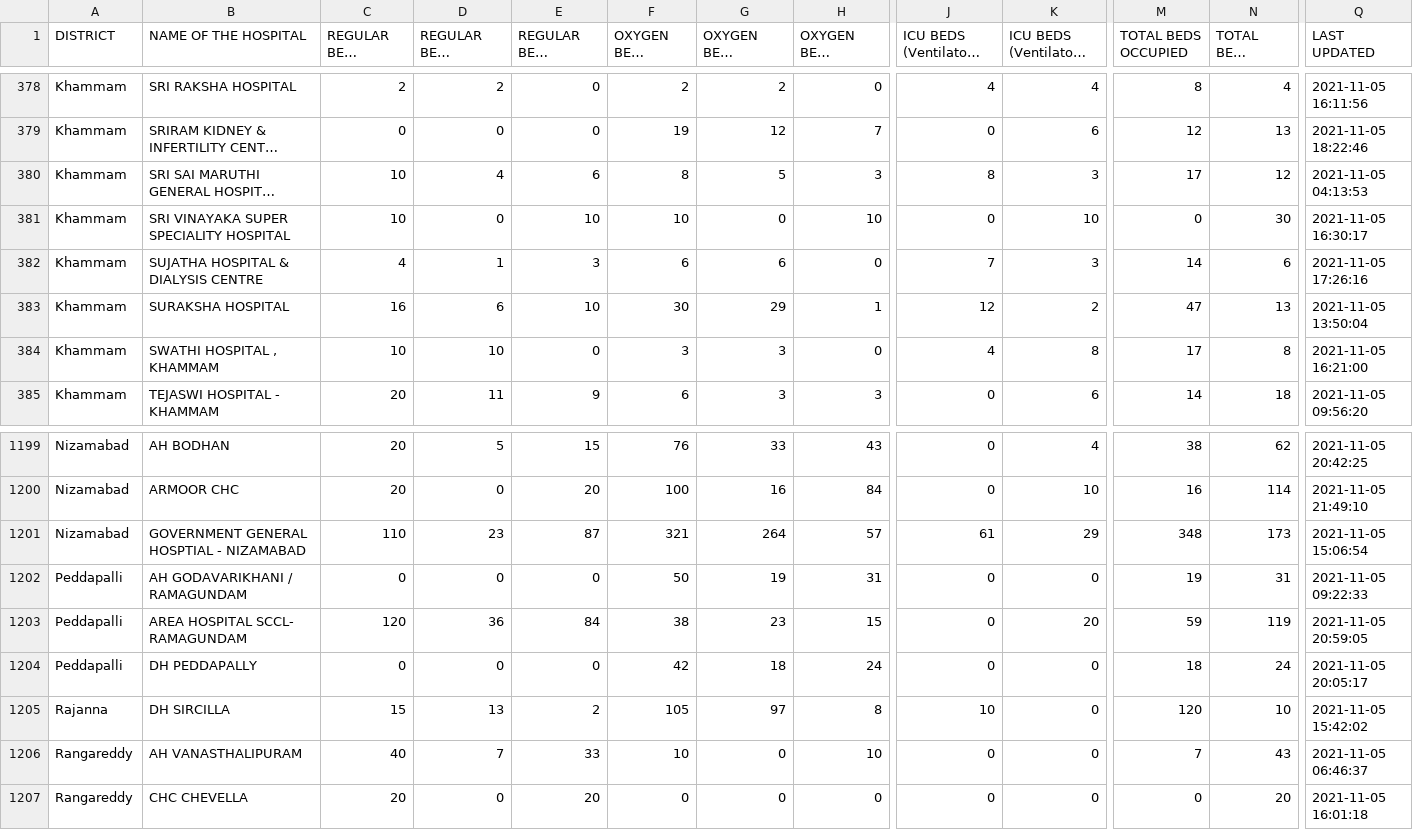
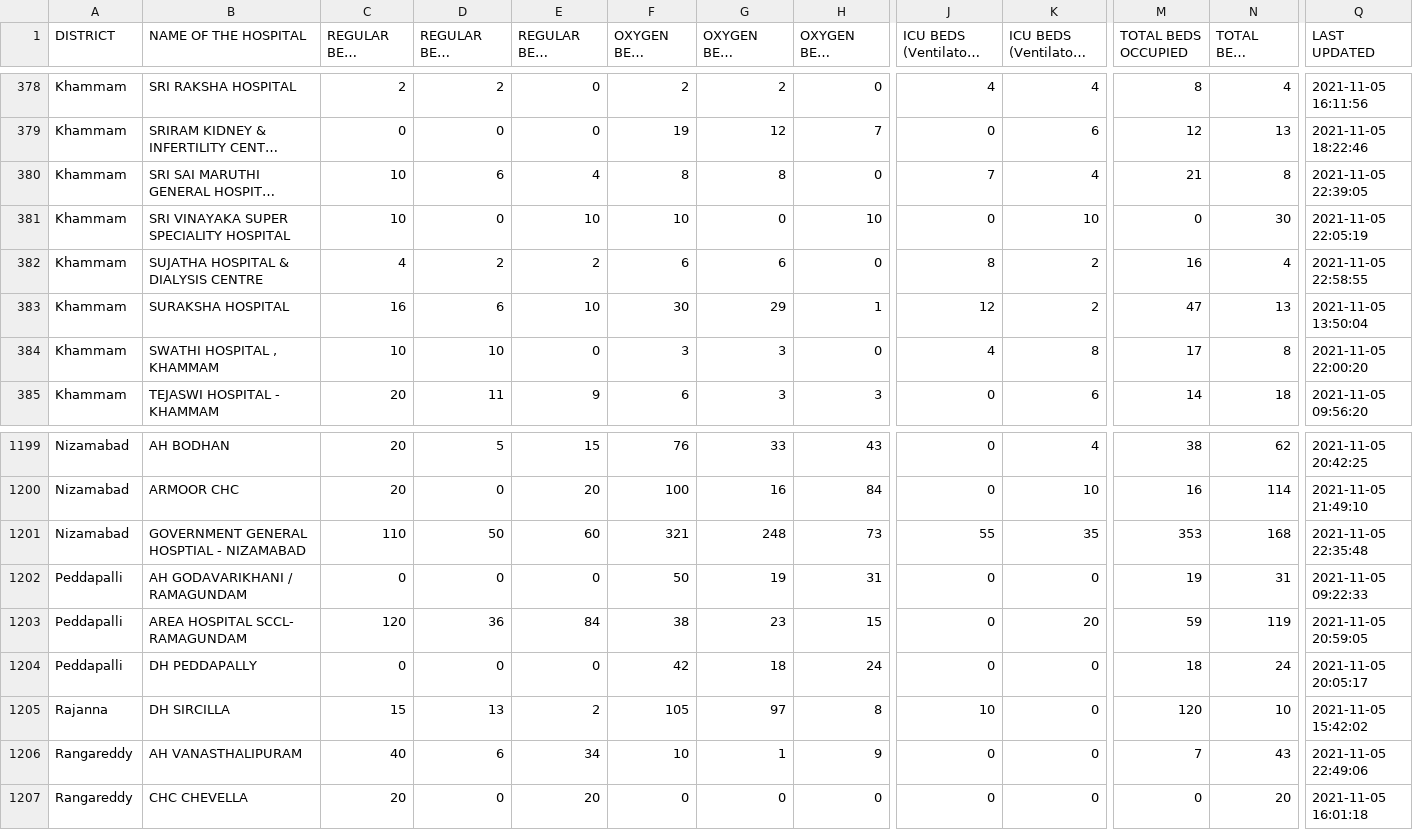
Before and after one commit to covid-telangana/covid-telangana.github.io, a CSV file: data/beds.csv, drawn as a sheet; only a part is shown, gaps mark what is left out; long unchanged cells end in …; the diff covers the shown part only; the diff names each change by its address in the sheet, - before the commit and + after, or states it on an @@ line.

```diff
--- a/data/beds.csv
+++ b/data/beds.csv
-D380 (REGULAR BEDS OCCUPIED): 4
+D380 (REGULAR BEDS OCCUPIED): 6
-E380 (REGULAR BEDS VACANT): 6
+E380 (REGULAR BEDS VACANT): 4
-G380 (OXYGEN BEDS OCCUPIED): 5
+G380 (OXYGEN BEDS OCCUPIED): 8
-H380 (OXYGEN BEDS VACANT): 3
+H380 (OXYGEN BEDS VACANT): 0
-J380: 8
+J380: 7
-K380: 3
+K380: 4
-M380 (TOTAL BEDS OCCUPIED): 17
+M380 (TOTAL BEDS OCCUPIED): 21
-N380 (TOTAL BEDS VACANT): 12
+N380 (TOTAL BEDS VACANT): 8
-Q380 (LAST UPDATED): 2021-11-05 04:13:53
+Q380 (LAST UPDATED): 2021-11-05 22:39:05
-Q381 (LAST UPDATED): 2021-11-05 16:30:17
+Q381 (LAST UPDATED): 2021-11-05 22:05:19
-D382 (REGULAR BEDS OCCUPIED): 1
+D382 (REGULAR BEDS OCCUPIED): 2
-E382 (REGULAR BEDS VACANT): 3
+E382 (REGULAR BEDS VACANT): 2
-J382: 7
+J382: 8
-K382: 3
+K382: 2
-M382 (TOTAL BEDS OCCUPIED): 14
+M382 (TOTAL BEDS OCCUPIED): 16
-N382 (TOTAL BEDS VACANT): 6
+N382 (TOTAL BEDS VACANT): 4
-Q382 (LAST UPDATED): 2021-11-05 17:26:16
+Q382 (LAST UPDATED): 2021-11-05 22:58:55
-Q384 (LAST UPDATED): 2021-11-05 16:21:00
+Q384 (LAST UPDATED): 2021-11-05 22:00:20
-D1201 (REGULAR BEDS OCCUPIED): 23
+D1201 (REGULAR BEDS OCCUPIED): 50
-E1201 (REGULAR BEDS VACANT): 87
+E1201 (REGULAR BEDS VACANT): 60
-G1201 (OXYGEN BEDS OCCUPIED): 264
+G1201 (OXYGEN BEDS OCCUPIED): 248
-H1201 (OXYGEN BEDS VACANT): 57
+H1201 (OXYGEN BEDS VACANT): 73
-J1201: 61
+J1201: 55
-K1201: 29
+K1201: 35
-M1201 (TOTAL BEDS OCCUPIED): 348
+M1201 (TOTAL BEDS OCCUPIED): 353
-N1201 (TOTAL BEDS VACANT): 173
+N1201 (TOTAL BEDS VACANT): 168
-Q1201 (LAST UPDATED): 2021-11-05 15:06:54
+Q1201 (LAST UPDATED): 2021-11-05 22:35:48
-D1206 (REGULAR BEDS OCCUPIED): 7
+D1206 (REGULAR BEDS OCCUPIED): 6
-E1206 (REGULAR BEDS VACANT): 33
+E1206 (REGULAR BEDS VACANT): 34
-G1206 (OXYGEN BEDS OCCUPIED): 0
+G1206 (OXYGEN BEDS OCCUPIED): 1
-H1206 (OXYGEN BEDS VACANT): 10
+H1206 (OXYGEN BEDS VACANT): 9
-Q1206 (LAST UPDATED): 2021-11-05 06:46:37
+Q1206 (LAST UPDATED): 2021-11-05 22:49:06
```
Also changed, not shown: 2 moved rows and 97 edited cells elsewhere in this file.
